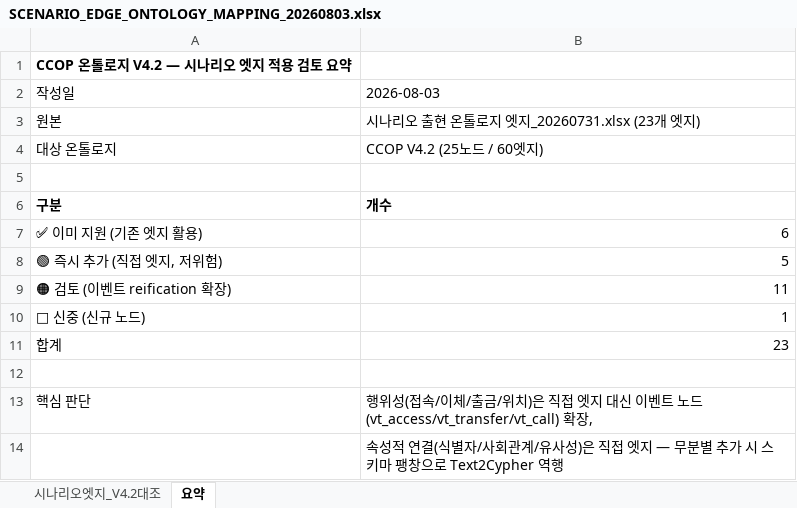
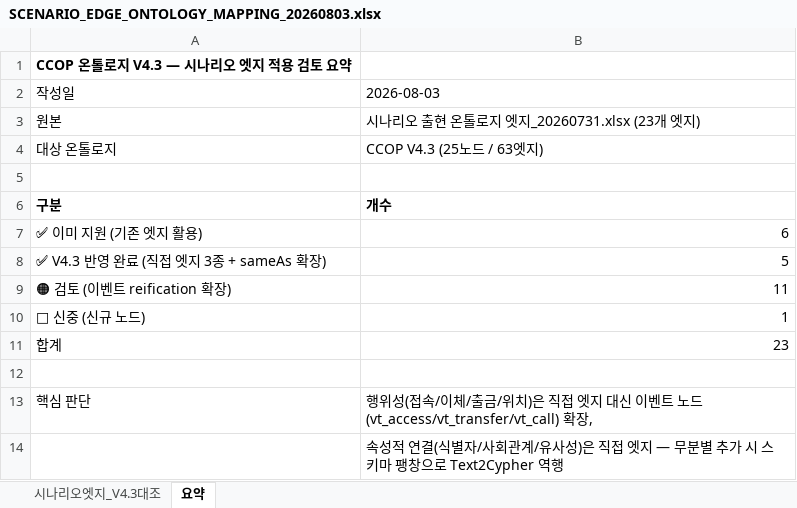
Before and after one commit to ianian3/ccop_test, an Excel workbook: docs/SCENARIO_EDGE_ONTOLOGY_MAPPING_20260803.xlsx, sheet 요약, drawn as a sheet; values as stored, in another font and other column widths than the file's, no borders; the diff names each change by its address in the sheet, - before the commit and + after, or states it on an @@ line.

```diff
--- a/docs/SCENARIO_EDGE_ONTOLOGY_MAPPING_20260803.xlsx (sheet 요약)
+++ b/docs/SCENARIO_EDGE_ONTOLOGY_MAPPING_20260803.xlsx (sheet 요약)
-sheet tab: 시나리오엣지_V4.2대조
+sheet tab: 시나리오엣지_V4.3대조
-A1: CCOP 온톨로지 V4.2 — 시나리오 엣지 적용 검토 요약
+A1: CCOP 온톨로지 V4.3 — 시나리오 엣지 적용 검토 요약
-B4: CCOP V4.2 (25노드 / 60엣지)
+B4: CCOP V4.3 (25노드 / 63엣지)
-A8: 🟢 즉시 추가 (직접 엣지, 저위험)
+A8: ✅ V4.3 반영 완료 (직접 엣지 3종 + sameAs 확장)
```
Also changed, not shown: sheet 시나리오엣지_V4.3대조.
